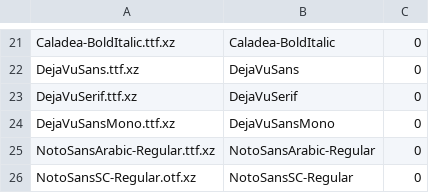
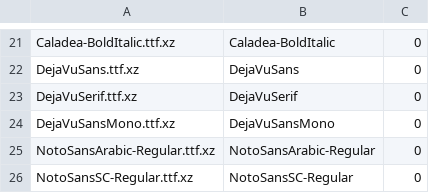
Before and after one commit to Stirling-Tools/JPDFium, a TSV file: jpdfium/src/main/resources/fonts/manifest.tsv, drawn as a sheet; only a part is shown, gaps mark what is left out.

Commit message:
Match the fallback manifest to the bundled Noto Sans SC resource
Signed-off-by: Balázs Szücs <bszucs1209@gmail.com>

```diff
--- a/jpdfium/src/main/resources/fonts/manifest.tsv
+++ b/jpdfium/src/main/resources/fonts/manifest.tsv
@@ -25,2 +25,2 @@ DejaVuSansMono.ttf.xz	DejaVuSansMono	0
 NotoSansArabic-Regular.ttf.xz	NotoSansArabic-Regular	0
-NotoSansSC-Regular.otf.xz	NotoSansSC-Regular	0
+NotoSansSC-Regular.ttf.xz	NotoSansSC-Regular	0
```
